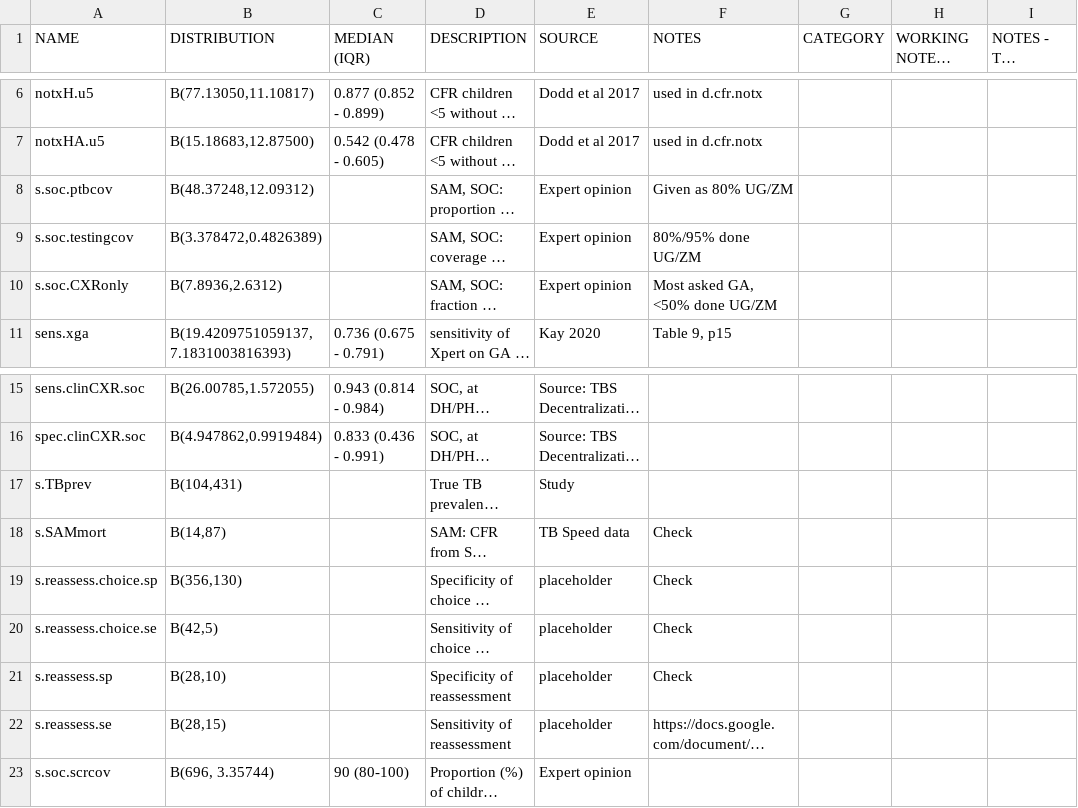
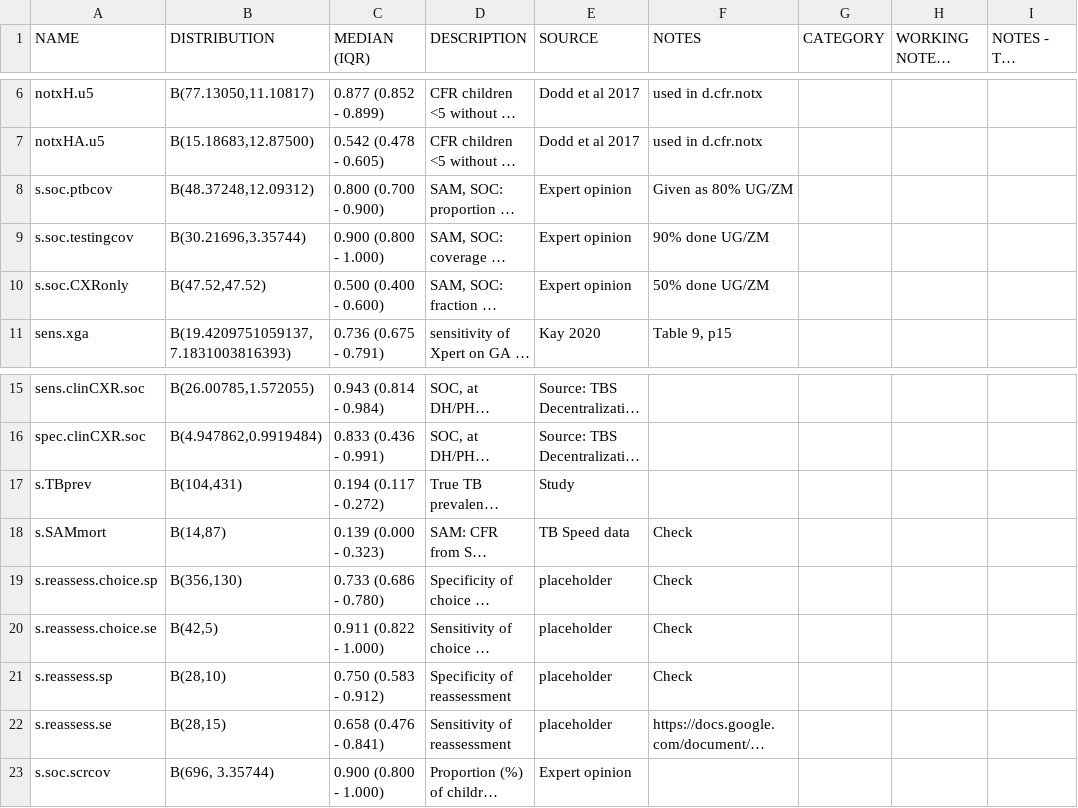
Before and after one commit to petedodd/TBSsam, a CSV file: data/SAMparameters.csv, drawn as a sheet; only a part is shown, gaps mark what is left out; long unchanged cells end in …; the diff names each change by its address in the sheet, - before the commit and + after, or states it on an @@ line.

Commit message:
completed values from these columns: DISTRIBUTION MEDIAN (IQR)

```diff
--- a/data/SAMparameters.csv
+++ b/data/SAMparameters.csv
-C8 (MEDIAN (IQR)): (empty)
+C8 (MEDIAN (IQR)): 0.800 (0.700 - 0.900)
-B9 (DISTRIBUTION): B(3.378472,0.4826389)
+B9 (DISTRIBUTION): B(30.21696,3.35744)
-C9 (MEDIAN (IQR)): (empty)
+C9 (MEDIAN (IQR)): 0.900 (0.800 - 1.000)
-F9 (NOTES): 80%/95% done UG/ZM
+F9 (NOTES): 90% done UG/ZM
-B10 (DISTRIBUTION): B(7.8936,2.6312)
+B10 (DISTRIBUTION): B(47.52,47.52)
-C10 (MEDIAN (IQR)): (empty)
+C10 (MEDIAN (IQR)): 0.500 (0.400 - 0.600)
-F10 (NOTES): Most asked GA, <50% done UG/ZM
+F10 (NOTES): 50% done UG/ZM
-C17 (MEDIAN (IQR)): (empty)
+C17 (MEDIAN (IQR)): 0.194 (0.117 - 0.272)
-C18 (MEDIAN (IQR)): (empty)
+C18 (MEDIAN (IQR)): 0.139 (0.000 - 0.323)
-C19 (MEDIAN (IQR)): (empty)
+C19 (MEDIAN (IQR)): 0.733 (0.686 - 0.780)
-C20 (MEDIAN (IQR)): (empty)
+C20 (MEDIAN (IQR)): 0.911 (0.822 - 1.000)
-C21 (MEDIAN (IQR)): (empty)
+C21 (MEDIAN (IQR)): 0.750 (0.583 - 0.912)
-C22 (MEDIAN (IQR)): (empty)
+C22 (MEDIAN (IQR)): 0.658 (0.476 - 0.841)
-C23 (MEDIAN (IQR)): 90 (80-100)
+C23 (MEDIAN (IQR)): 0.900 (0.800 - 1.000)
```
